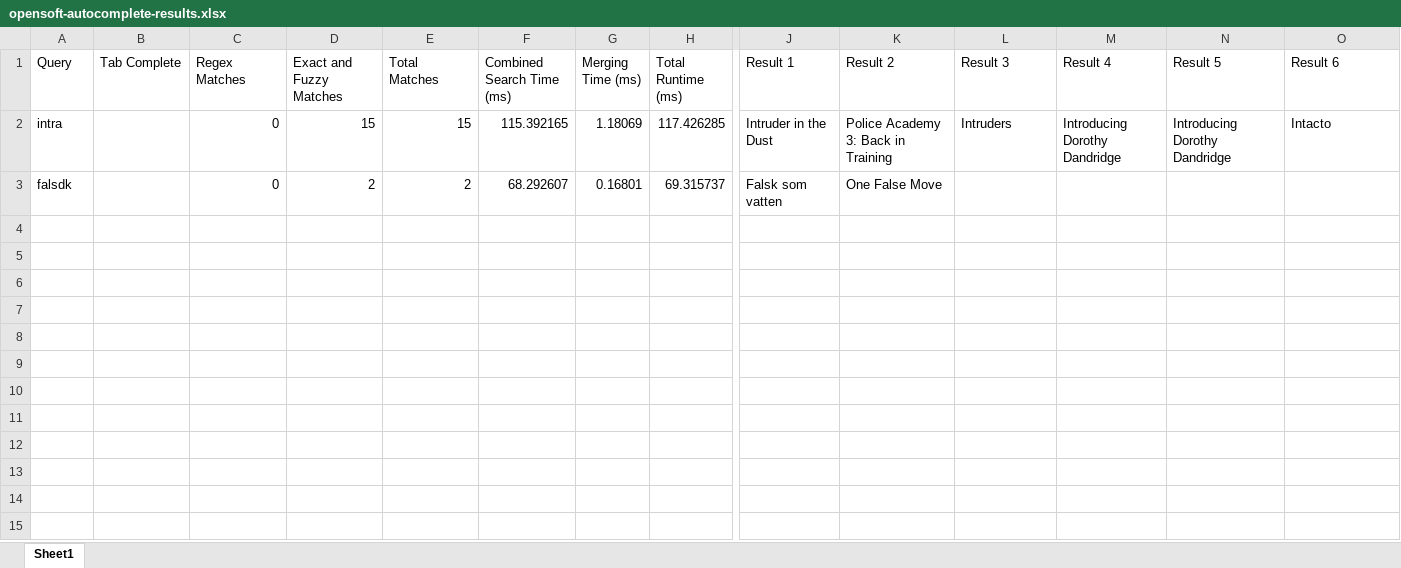
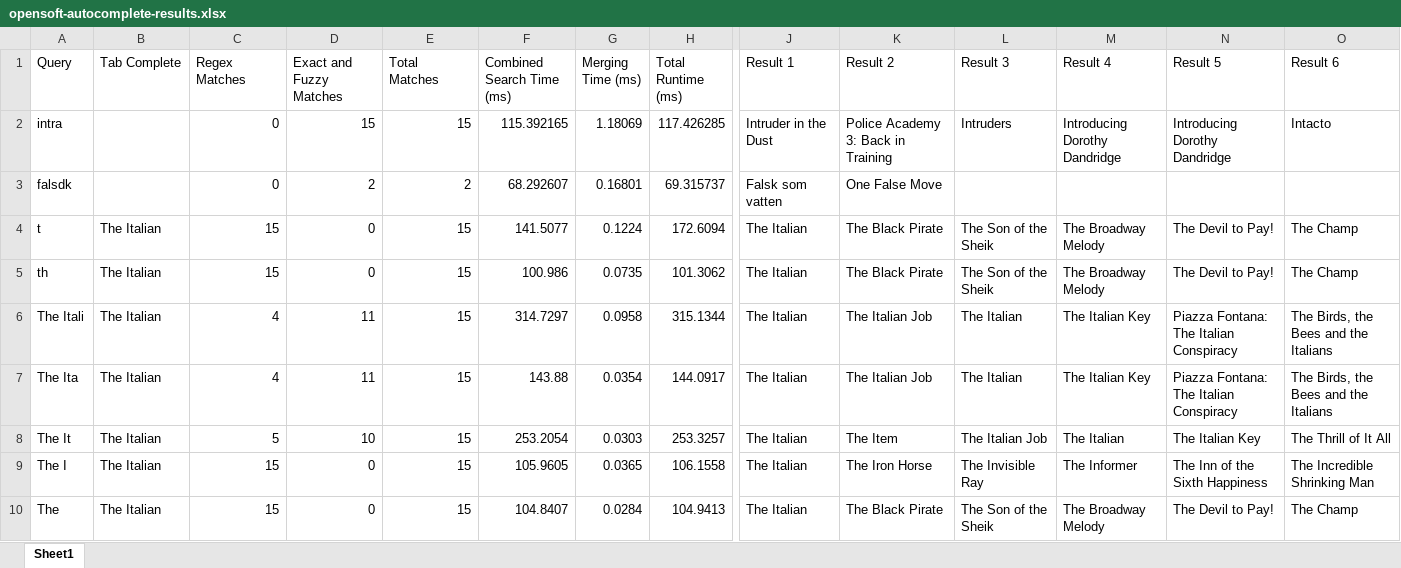
Before and after one commit to 2024-Open-Soft/Backend, an Excel workbook: opensoft-autocomplete-results.xlsx, sheet Sheet1, drawn as a sheet; only a part is shown, gaps mark what is left out; values as stored, in another font and other column widths than the file's, no borders; charts and pictures not drawn; rows hold the shown columns only; the diff covers the shown part only; the diff names each change by its address in the sheet, - before the commit and + after, or states it on an @@ line.

```diff
--- a/opensoft-autocomplete-results.xlsx (sheet Sheet1)
+++ b/opensoft-autocomplete-results.xlsx (sheet Sheet1)
+row 4: t | The Italian | 15 | 0 | 15 | 141.5077 | 0.1224 | 172.6094 | The Italian | The Black Pirate | The Son of the Sheik | The Broadway Melody | The Devil to Pay! | The Champ
+row 5: th | The Italian | 15 | 0 | 15 | 100.986 | 0.0735 | 101.3062 | The Italian | The Black Pirate | The Son of the Sheik | The Broadway Melody | The Devil to Pay! | The Champ
+row 6: The Itali | The Italian | 4 | 11 | 15 | 314.7297 | 0.0958 | 315.1344 | The Italian | The Italian Job | The Italian | The Italian Key | Piazza Fontana: The Italian Conspiracy | The Birds, the Bees and the Italians
+row 7: The Ita | The Italian | 4 | 11 | 15 | 143.88 | 0.0354 | 144.0917 | The Italian | The Italian Job | The Italian | The Italian Key | Piazza Fontana: The Italian Conspiracy | The Birds, the Bees and the Italians
+row 8: The It | The Italian | 5 | 10 | 15 | 253.2054 | 0.0303 | 253.3257 | The Italian | The Item | The Italian Job | The Italian | The Italian Key | The Thrill of It All
+row 9: The I | The Italian | 15 | 0 | 15 | 105.9605 | 0.0365 | 106.1558 | The Italian | The Iron Horse | The Invisible Ray | The Informer | The Inn of the Sixth Happiness | The Incredible Shrinking Man
+row 10: The | The Italian | 15 | 0 | 15 | 104.8407 | 0.0284 | 104.9413 | The Italian | The Black Pirate | The Son of the Sheik | The Broadway Melody | The Devil to Pay! | The Champ
```
Also changed, not shown: 6 added rows elsewhere in this sheet, 1 other file.
